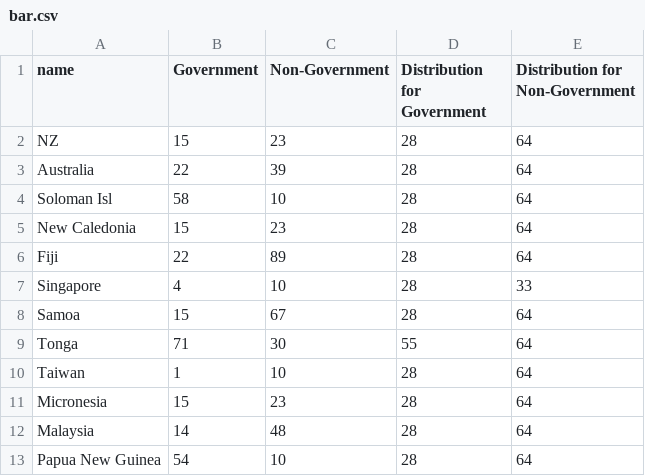
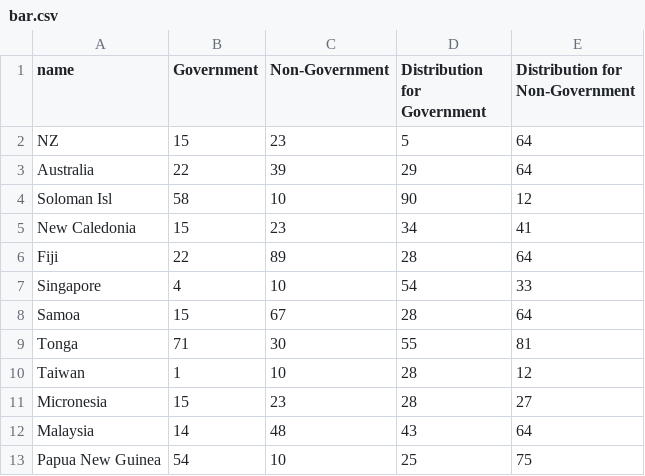
Before and after one commit to pietgeursen/gh-page-test, a CSV file: bar.csv, drawn as a sheet.

Commit message:
add titles and vary csv data

```diff
--- a/bar.csv
+++ b/bar.csv
@@ -1,13 +1,13 @@
 name, Government, Non-Government, Distribution for Government, Distribution for Non-Government
-NZ,15,23,28,64
-Australia,22,39,28,64
-Soloman Isl,58,10,28,64
-New Caledonia,15,23,28,64
+NZ,15,23,5,64
+Australia,22,39,29,64
+Soloman Isl,58,10,90,12
+New Caledonia,15,23,34,41
 Fiji,22,89,28,64
-Singapore,4,10,28,33
+Singapore,4,10,54,33
 Samoa,15,67,28,64
-Tonga,71,30,55,64
-Taiwan,1,10,28,64
-Micronesia,15,23,28,64
-Malaysia,14,48,28,64
-Papua New Guinea,54,10,28,64
+Tonga,71,30,55,81
+Taiwan,1,10,28,12
+Micronesia,15,23,28,27
+Malaysia,14,48,43,64
+Papua New Guinea,54,10,25,75
```
Also changed, not shown: 1 other file.
